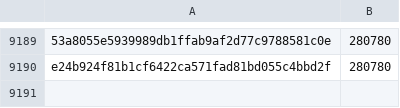
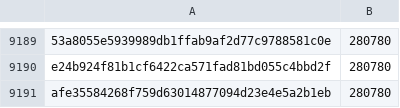
Before and after one commit to davelongdev/pybricks-micropython, a CSV file: essentialhub.csv, drawn as a sheet; only a part is shown, gaps mark what is left out; the diff names each change by its address in the sheet, - before the commit and + after, or states it on an @@ line.

Commit message:
essentialhub: Add afe35584: 280780 (+0).

```diff
--- a/essentialhub.csv
+++ b/essentialhub.csv
+row 9191: afe35584268f759d63014877094d23e4e5a2b1eb | 280780
```
